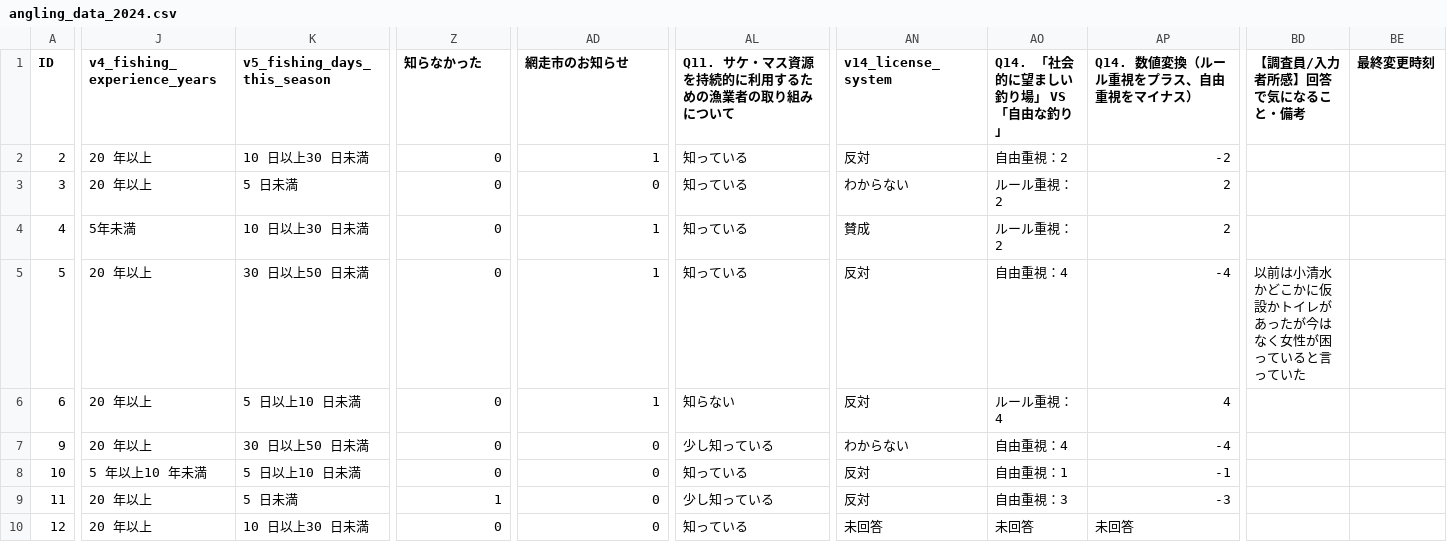
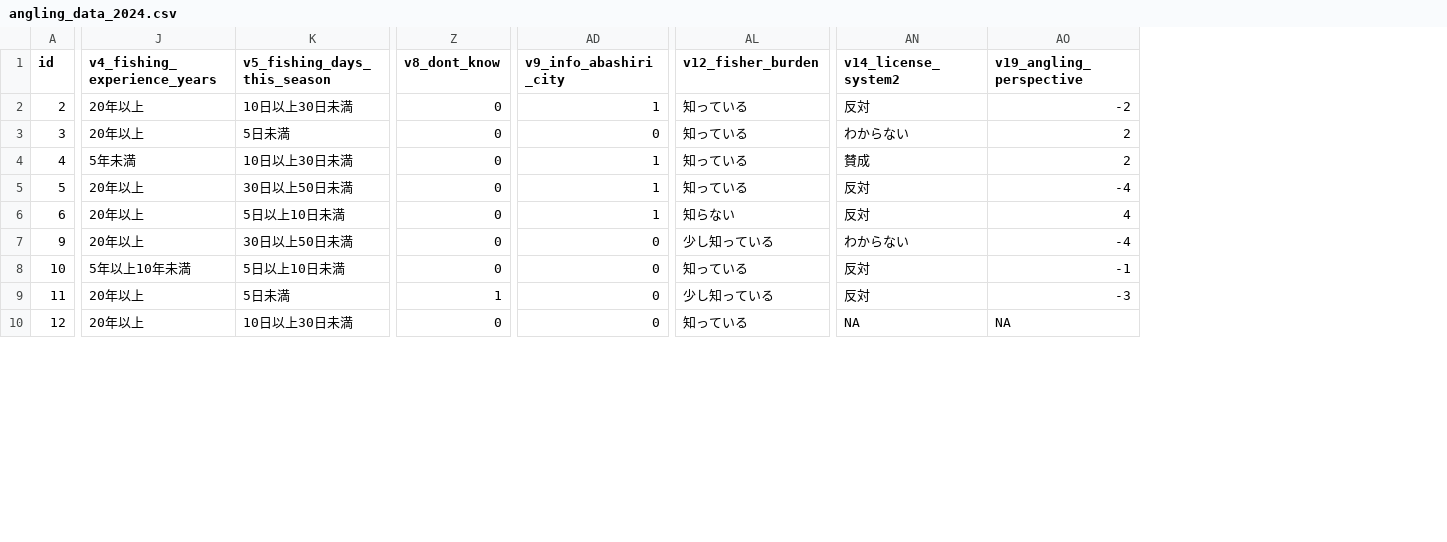
Before and after one commit to oyamadashin/angling_analysis, a CSV file: angling_data_2024.csv, drawn as a sheet; only a part is shown, gaps mark what is left out; removed rows and columns are numbered as before the commit, all else as after; the diff covers the shown part only; the diff names each change by its address in the sheet, - before the commit and + after, or states it on an @@ line.

```diff
--- a/angling_data_2024.csv
+++ b/angling_data_2024.csv
-column AO (Q14. 「社会的に望ましい釣り場」 VS 「自由な釣り」), rows 2-10: 自由重視：2 | ルール重視：2 | ルール重視：2 | 自由重視：4 | ルール重視：4 | 自由重視：4 | 自由重視：1 | 自由重視：3 | 未回答
-column BD (【調査員/入力者所感】回答で気になること・備考), row 5: 以前は小清水かどこかに仮設かトイレがあったが今はなく女性が困っていると言っていた
-column BE (最終変更時刻), empty
-A1: ID
+A1: id
-Z1: 知らなかった
+Z1: v8_dont_know
-AD1: 網走市のお知らせ
+AD1: v9_info_abashiri_city
-AL1: Q11. サケ・マス資源を持続的に利用するための漁業者の取り組みについて
+AL1: v12_fisher_burden
-AN1: v14_license_system
+AN1: v14_license_system2
-AO1: Q14. 数値変換（ルール重視をプラス、自由重視をマイナス）
+AO1: v19_angling_perspective
-J2:J3 (v4_fishing_experience_years): 20 年以上
+J2:J3 (v4_fishing_experience_years): 20年以上
-K2 (v5_fishing_days_this_season): 10 日以上30 日未満
+K2 (v5_fishing_days_this_season): 10日以上30日未満
-K3 (v5_fishing_days_this_season): 5 日未満
+K3 (v5_fishing_days_this_season): 5日未満
-K4 (v5_fishing_days_this_season): 10 日以上30 日未満
+K4 (v5_fishing_days_this_season): 10日以上30日未満
-J5:J7 (v4_fishing_experience_years): 20 年以上
+J5:J7 (v4_fishing_experience_years): 20年以上
-K5 (v5_fishing_days_this_season): 30 日以上50 日未満
+K5 (v5_fishing_days_this_season): 30日以上50日未満
-K6 (v5_fishing_days_this_season): 5 日以上10 日未満
+K6 (v5_fishing_days_this_season): 5日以上10日未満
-K7 (v5_fishing_days_this_season): 30 日以上50 日未満
+K7 (v5_fishing_days_this_season): 30日以上50日未満
-J8 (v4_fishing_experience_years): 5 年以上10 年未満
+J8 (v4_fishing_experience_years): 5年以上10年未満
-K8 (v5_fishing_days_this_season): 5 日以上10 日未満
+K8 (v5_fishing_days_this_season): 5日以上10日未満
-J9:J10 (v4_fishing_experience_years): 20 年以上
+J9:J10 (v4_fishing_experience_years): 20年以上
-K9 (v5_fishing_days_this_season): 5 日未満
+K9 (v5_fishing_days_this_season): 5日未満
-K10 (v5_fishing_days_this_season): 10 日以上30 日未満
+K10 (v5_fishing_days_this_season): 10日以上30日未満
-AN10 (v14_license_system2): 未回答
+AN10 (v14_license_system2): NA
-AO10 (v19_angling_perspective): 未回答
+AO10 (v19_angling_perspective): NA
```
Also changed, not shown: 105 edited cells elsewhere in this file, angling_data_2025.csv, 5 other files.
